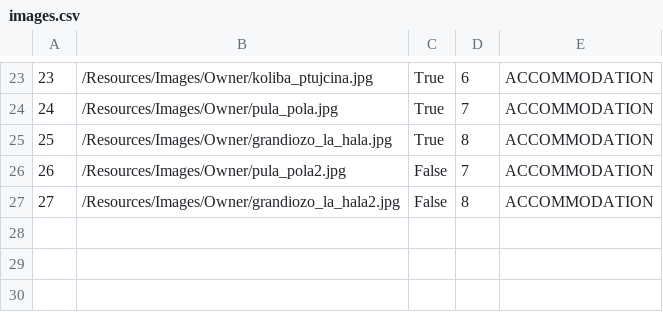
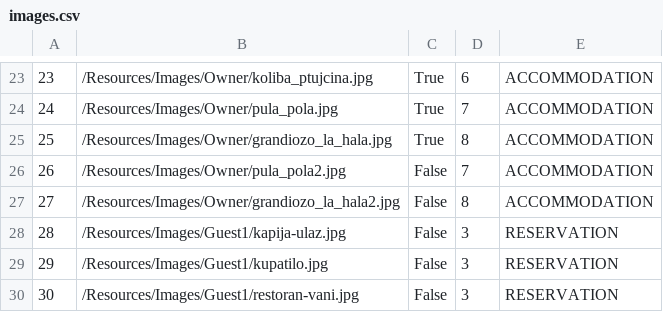
Before and after one commit to uslje13/turisticka-agencija, a CSV file: TravelAgency/Resources/Data/images.csv, drawn as a sheet; only a part is shown, gaps mark what is left out; the diff names each change by its address in the sheet, - before the commit and + after, or states it on an @@ line.

Commit message:
DataGrid with images adapted.
AccommodationBidPage and SearchResultsPage datagrids.

```diff
--- a/TravelAgency/Resources/Data/images.csv
+++ b/TravelAgency/Resources/Data/images.csv
+row 28: 28 | /Resources/Images/Guest1/kapija-ulaz.jpg | False | 3 | RESERVATION
+row 29: 29 | /Resources/Images/Guest1/kupatilo.jpg | False | 3 | RESERVATION
+row 30: 30 | /Resources/Images/Guest1/restoran-vani.jpg | False | 3 | RESERVATION
```
Also changed, not shown: TravelAgency/Resources/Data/accommodationReservation.csv, TravelAgency/Resources/Data/canceledReservations.csv, 13 other files.
